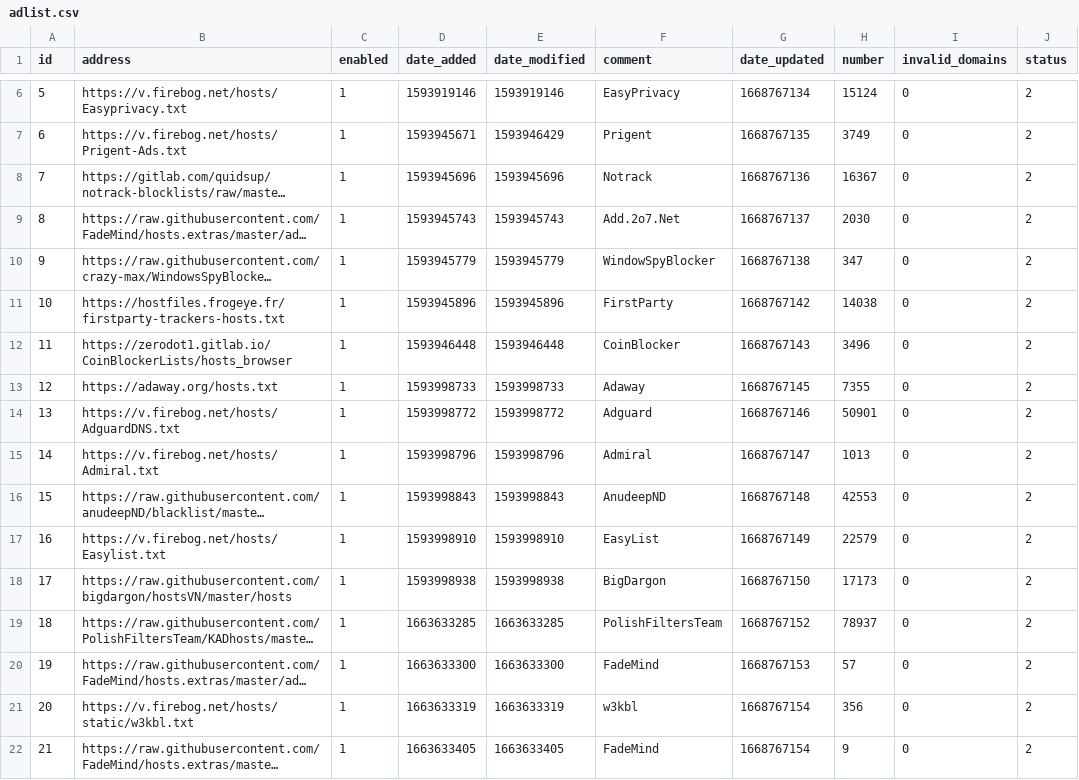
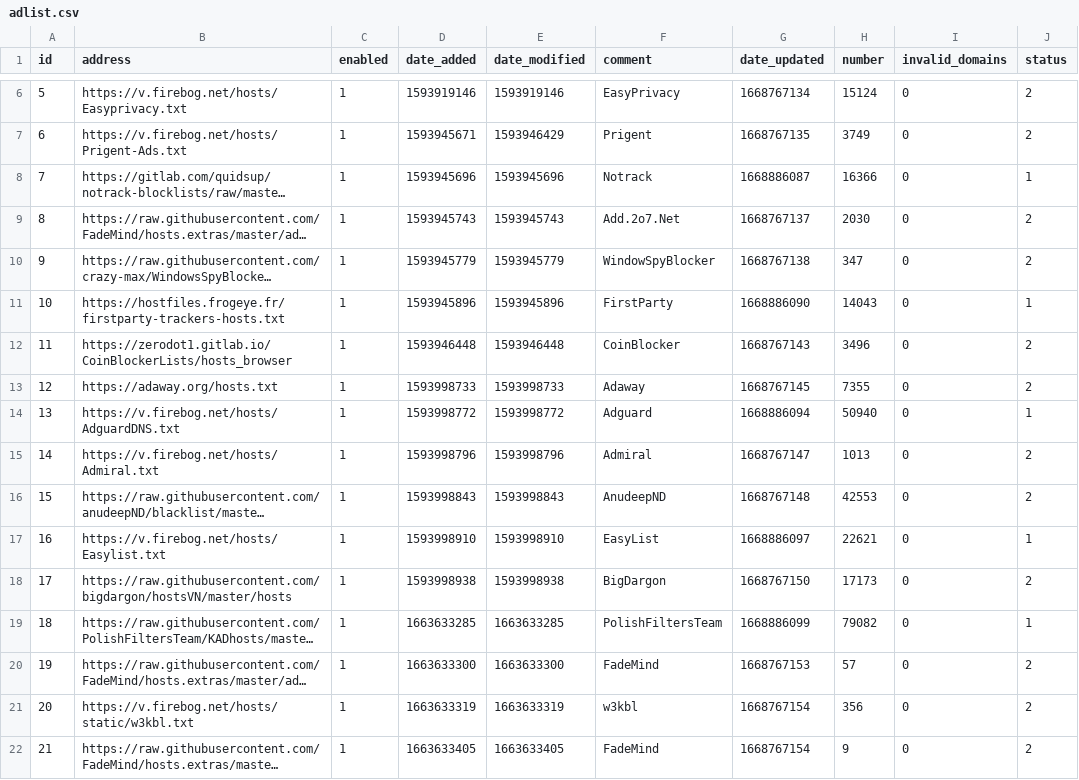
Before and after one commit to paperjam2032/my-pihole-lists, a CSV file: adlist.csv, drawn as a sheet; only a part is shown, gaps mark what is left out; long unchanged cells end in …; the diff covers the shown part only; the diff names each change by its address in the sheet, - before the commit and + after, or states it on an @@ line.

Commit message:
Updated November 20, 2022  4:00AM

```diff
--- a/adlist.csv
+++ b/adlist.csv
-G8 (date_updated): 1668767136
+G8 (date_updated): 1668886087
-H8 (number): 16367
+H8 (number): 16366
-J8 (status): 2
+J8 (status): 1
-G11 (date_updated): 1668767142
+G11 (date_updated): 1668886090
-H11 (number): 14038
+H11 (number): 14043
-J11 (status): 2
+J11 (status): 1
-G14 (date_updated): 1668767146
+G14 (date_updated): 1668886094
-H14 (number): 50901
+H14 (number): 50940
-J14 (status): 2
+J14 (status): 1
-G17 (date_updated): 1668767149
+G17 (date_updated): 1668886097
-H17 (number): 22579
+H17 (number): 22621
-J17 (status): 2
+J17 (status): 1
-G19 (date_updated): 1668767152
+G19 (date_updated): 1668886099
-H19 (number): 78937
+H19 (number): 79082
-J19 (status): 2
+J19 (status): 1
```
Also changed, not shown: 23 edited cells elsewhere in this file.
